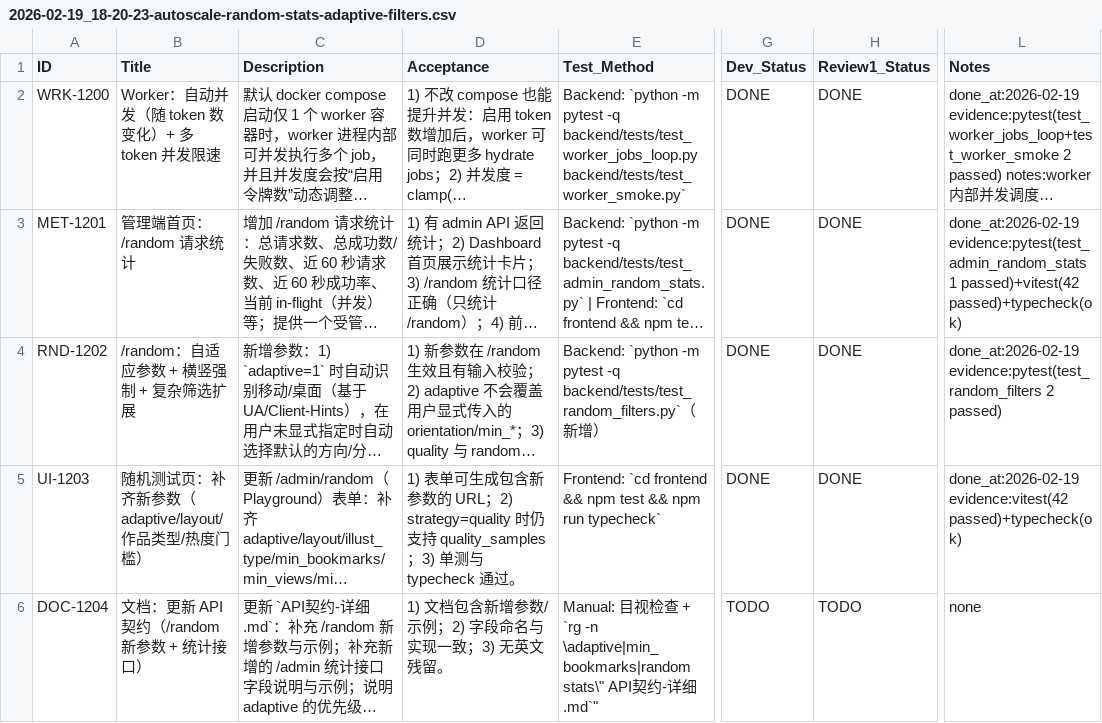
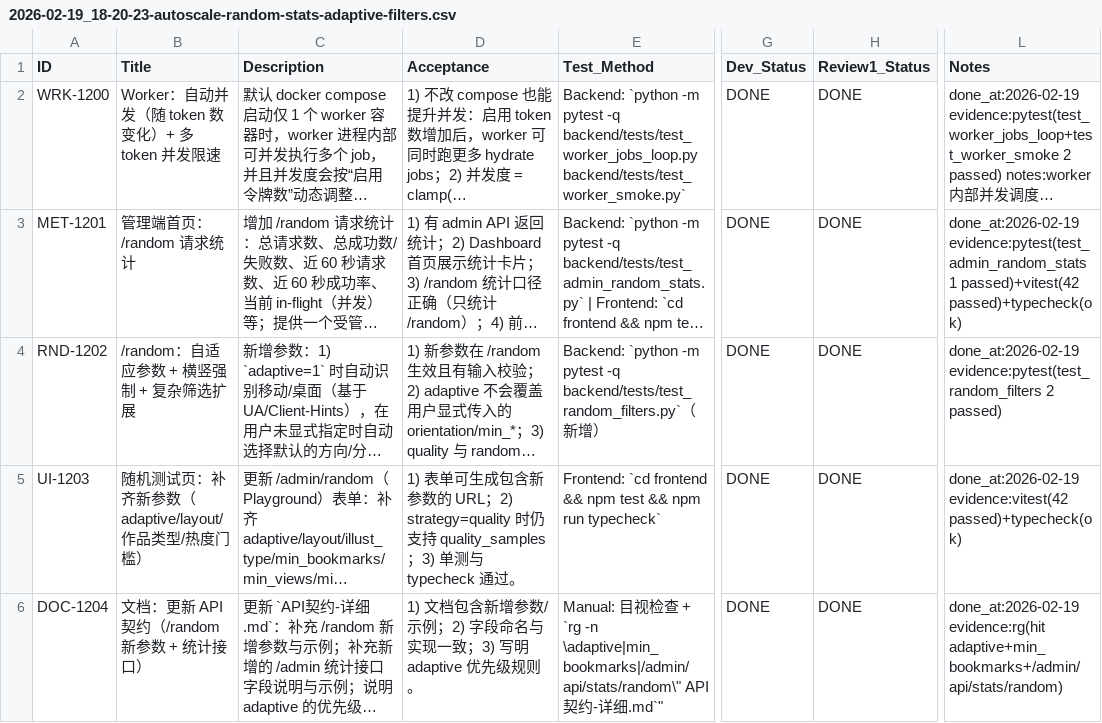
Before and after one commit to inliver233/random-mage, a CSV file: issues/2026-02-19_18-20-23-autoscale-random-stats-adaptive-filters.csv, drawn as a sheet; only a part is shown, gaps mark what is left out; long unchanged cells end in …; the diff names each change by its address in the sheet, - before the commit and + after, or states it on an @@ line.

Commit message:
[DOC-1204] 更新 /random 新参数与统计接口文档

```diff
--- a/issues/2026-02-19_18-20-23-autoscale-random-stats-adaptive-filters.csv
+++ b/issues/2026-02-19_18-20-23-autoscale-random-stats-adaptive-filters.csv
-D6 (Acceptance): 1) 文档包含新增参数/示例；2) 字段命名与实现一致；3) 无英文残留。
+D6 (Acceptance): 1) 文档包含新增参数/示例；2) 字段命名与实现一致；3) 写明 adaptive 优先级规则。
-E6 (Test_Method): …`rg -n \adaptive|min_bookmarks|random stats\" API契…
+E6 (Test_Method): …`rg -n \adaptive|min_bookmarks|/admin/api/stats/random\" API契…
-G6 (Dev_Status): TODO
+G6 (Dev_Status): DONE
-H6 (Review1_Status): TODO
+H6 (Review1_Status): DONE
-L6 (Notes): none
+L6 (Notes): done_at:2026-02-19 evidence:rg(hit adaptive+min_bookmarks+/admin/api/stats/random)
```
Also changed, not shown: 1 other file.
